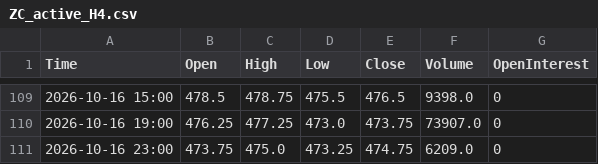
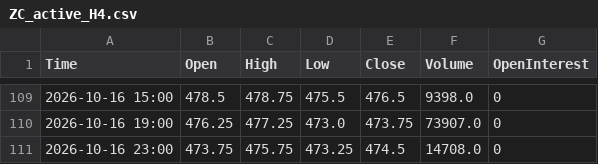
Before and after one commit to Thang-Cbot/dashboard, a CSV file: Data/output/ZC_active_H4.csv, drawn as a sheet; only a part is shown, gaps mark what is left out.

```diff
--- a/Data/output/ZC_active_H4.csv
+++ b/Data/output/ZC_active_H4.csv
@@ -110,2 +110,2 @@ Time,Open,High,Low,Close,Volume,OpenInterest
 2026-10-16 19:00,476.25,477.25,473.0,473.75,73907.0,0
-2026-10-16 23:00,473.75,475.0,473.25,474.75,6209.0,0
+2026-10-16 23:00,473.75,475.75,473.25,474.5,14708.0,0
```
Also changed, not shown: Data/output/ZW_active_H4.csv, 3 other files.
